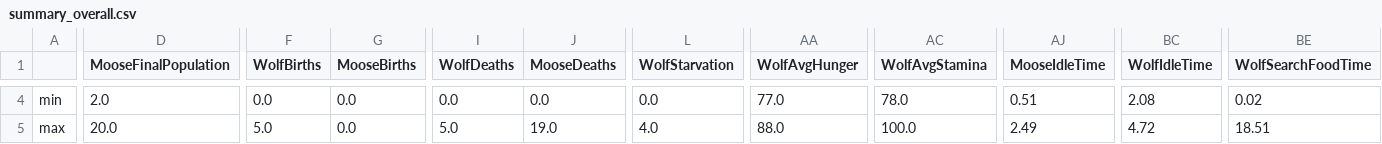
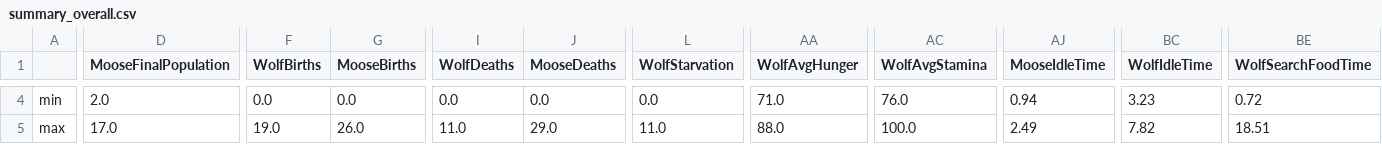
Before and after one commit to DeRo9/Simulating-an-ecosystem---Kandidatarbete-2026, a CSV file: Analysis/output/summary_overall.csv, drawn as a sheet; only a part is shown, gaps mark what is left out; the diff covers the shown part only; the diff names each change by its address in the sheet, - before the commit and + after, or states it on an @@ line.

```diff
--- a/Analysis/output/summary_overall.csv
+++ b/Analysis/output/summary_overall.csv
-AA4 (WolfAvgHunger): 77.0
+AA4 (WolfAvgHunger): 71.0
-AC4 (WolfAvgStamina): 78.0
+AC4 (WolfAvgStamina): 76.0
-AJ4 (MooseIdleTime): 0.51
+AJ4 (MooseIdleTime): 0.94
-BC4 (WolfIdleTime): 2.08
+BC4 (WolfIdleTime): 3.23
-BE4 (WolfSearchFoodTime): 0.02
+BE4 (WolfSearchFoodTime): 0.72
-D5 (MooseFinalPopulation): 20.0
+D5 (MooseFinalPopulation): 17.0
-F5 (WolfBirths): 5.0
+F5 (WolfBirths): 19.0
-G5 (MooseBirths): 0.0
+G5 (MooseBirths): 26.0
-I5 (WolfDeaths): 5.0
+I5 (WolfDeaths): 11.0
-J5 (MooseDeaths): 19.0
+J5 (MooseDeaths): 29.0
-L5 (WolfStarvation): 4.0
+L5 (WolfStarvation): 11.0
-BC5 (WolfIdleTime): 4.72
+BC5 (WolfIdleTime): 7.82
```
Also changed, not shown: 91 edited cells elsewhere in this file, Analysis/output/all_runs_combined.csv, Analysis/output/summary_by_scenario.csv, 17 other files.
